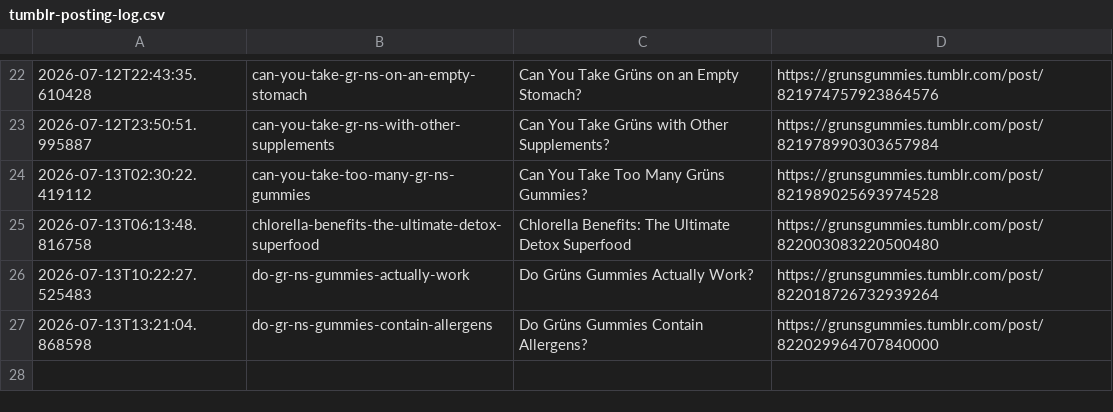
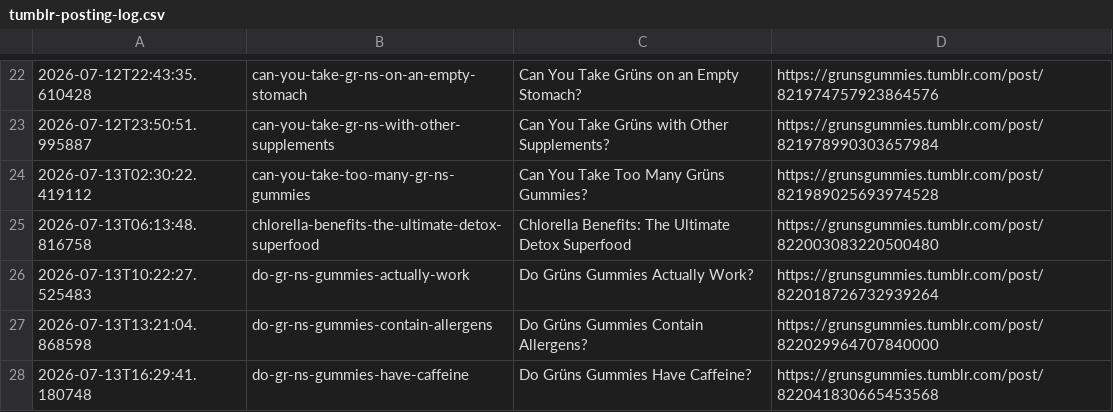
Before and after one commit to p32nicky/grunsguide, a CSV file: scripts/tumblr-posting-log.csv, drawn as a sheet; only a part is shown, gaps mark what is left out; the diff names each change by its address in the sheet, - before the commit and + after, or states it on an @@ line.

```diff
--- a/scripts/tumblr-posting-log.csv
+++ b/scripts/tumblr-posting-log.csv
+row 28: 2026-07-13T16:29:41.180748 | do-gr-ns-gummies-have-caffeine | Do Grüns Gummies Have Caffeine? | https://grunsgummies.tumblr.com/post/822041830665453568
```
Also changed, not shown: 1 other file.
